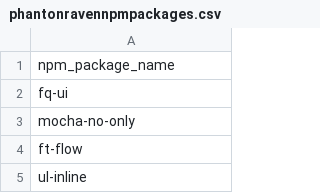
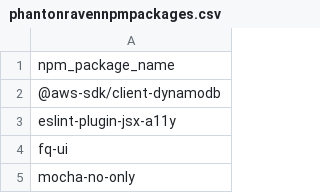
Before and after one commit to kompanyekaunt/blobstorage, a CSV file: phantonravennpmpackages.csv, drawn as a sheet; only a part is shown; the shorter side is filled out with more unchanged rows; the diff names each change by its address in the sheet, - before the commit and + after, or states it on an @@ line.

Commit message:
Update phantonravennpmpackages.csv

```diff
--- a/phantonravennpmpackages.csv
+++ b/phantonravennpmpackages.csv
+row 2: @aws-sdk/client-dynamodb
+row 3: eslint-plugin-jsx-a11y
```
